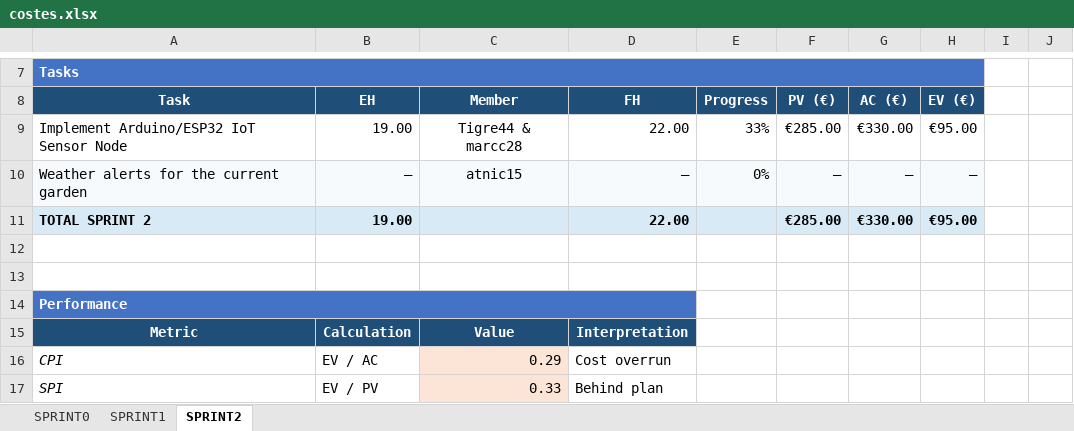
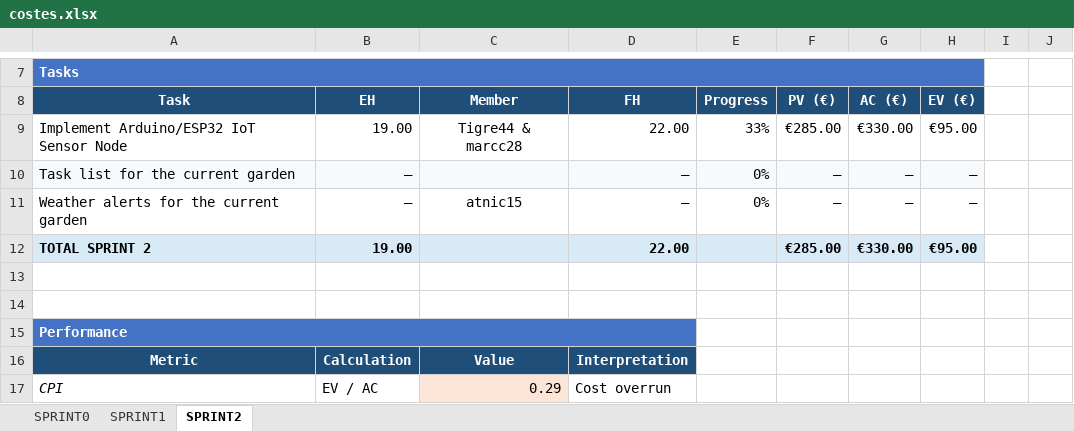
Before and after one commit to marcc28/AGRITWIN, an Excel workbook: reports/costes.xlsx, sheet SPRINT2, drawn as a sheet; only a part is shown, gaps mark what is left out; the shorter side is filled out with more unchanged rows; values as stored, in another font and other column widths than the file's, no borders; conditional formats not drawn; addresses are those after the commit; the diff names each change by its address in the sheet, - before the commit and + after, or states it on an @@ line.

```diff
--- a/reports/costes.xlsx (sheet SPRINT2)
+++ b/reports/costes.xlsx (sheet SPRINT2)
+row 10: Task list for the current garden | – |  | – | 0% | – | – | –
-A11:H11 fill: #F7FAFC
+A11:H11 fill: none
```
Also changed, not shown: 1 other file.
